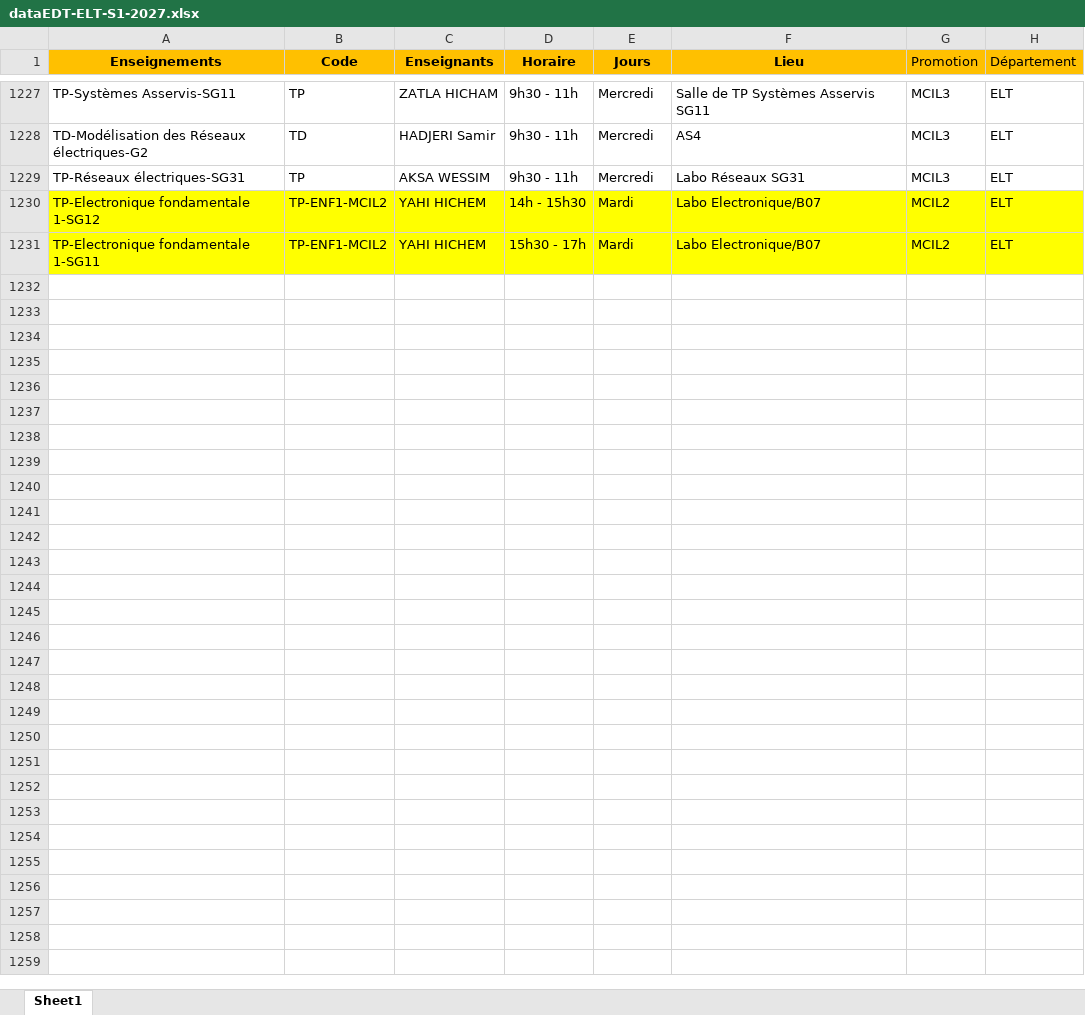
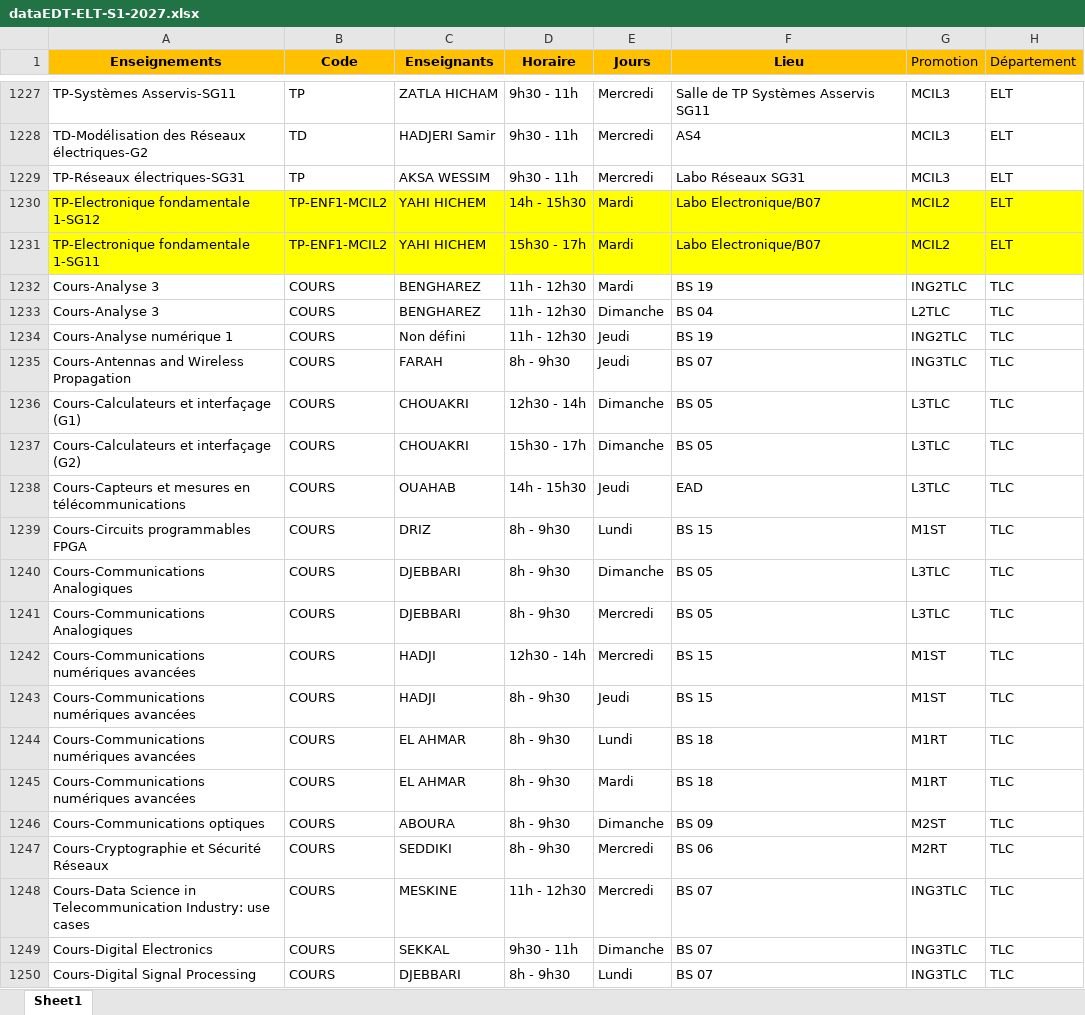
Before and after one commit to EDT-ELT-DEPARTMENT/Emplois-du-temps-2026-2027, an Excel workbook: dataEDT-ELT-S1-2027.xlsx, sheet Sheet1, drawn as a sheet; only a part is shown, gaps mark what is left out; values as stored, in another font and other column widths than the file's, no borders; the diff covers the shown part only; the diff names each change by its address in the sheet, - before the commit and + after, or states it on an @@ line.

Commit message:
Add files via upload

```diff
--- a/dataEDT-ELT-S1-2027.xlsx (sheet Sheet1)
+++ b/dataEDT-ELT-S1-2027.xlsx (sheet Sheet1)
+row 1232: Cours-Analyse 3 | COURS | BENGHAREZ | 11h - 12h30 | Mardi | BS 19 | ING2TLC | TLC
+row 1233: Cours-Analyse 3 | COURS | BENGHAREZ | 11h - 12h30 | Dimanche | BS 04 | L2TLC | TLC
+row 1234: Cours-Analyse numérique 1 | COURS | Non défini | 11h - 12h30 | Jeudi | BS 19 | ING2TLC | TLC
+row 1235: Cours-Antennas and Wireless Propagation | COURS | FARAH | 8h - 9h30 | Jeudi | BS 07 | ING3TLC | TLC
+row 1236: Cours-Calculateurs et interfaçage (G1) | COURS | CHOUAKRI | 12h30 - 14h | Dimanche | BS 05 | L3TLC | TLC
+row 1237: Cours-Calculateurs et interfaçage (G2) | COURS | CHOUAKRI | 15h30 - 17h | Dimanche | BS 05 | L3TLC | TLC
+row 1238: Cours-Capteurs et mesures en télécommunications | COURS | OUAHAB | 14h - 15h30 | Jeudi | EAD | L3TLC | TLC
+row 1239: Cours-Circuits programmables FPGA | COURS | DRIZ | 8h - 9h30 | Lundi | BS 15 | M1ST | TLC
+row 1240: Cours-Communications Analogiques | COURS | DJEBBARI | 8h - 9h30 | Dimanche | BS 05 | L3TLC | TLC
+row 1241: Cours-Communications Analogiques | COURS | DJEBBARI | 8h - 9h30 | Mercredi | BS 05 | L3TLC | TLC
+row 1242: Cours-Communications numériques avancées | COURS | HADJI | 12h30 - 14h | Mercredi | BS 15 | M1ST | TLC
+row 1243: Cours-Communications numériques avancées | COURS | HADJI | 8h - 9h30 | Jeudi | BS 15 | M1ST | TLC
+row 1244: Cours-Communications numériques avancées | COURS | EL AHMAR | 8h - 9h30 | Lundi | BS 18 | M1RT | TLC
+row 1245: Cours-Communications numériques avancées | COURS | EL AHMAR | 8h - 9h30 | Mardi | BS 18 | M1RT | TLC
+row 1246: Cours-Communications optiques | COURS | ABOURA | 8h - 9h30 | Dimanche | BS 09 | M2ST | TLC
+row 1247: Cours-Cryptographie et Sécurité Réseaux | COURS | SEDDIKI | 8h - 9h30 | Mercredi | BS 06 | M2RT | TLC
+row 1248: Cours-Data Science in Telecommunication Industry: use cases | COURS | MESKINE | 11h - 12h30 | Mercredi | BS 07 | ING3TLC | TLC
+row 1249: Cours-Digital Electronics | COURS | SEKKAL | 9h30 - 11h | Dimanche | BS 07 | ING3TLC | TLC
+row 1250: Cours-Digital Signal Processing | COURS | DJEBBARI | 8h - 9h30 | Lundi | BS 07 | ING3TLC | TLC
```
Also changed, not shown: 187 added rows elsewhere in this sheet.
